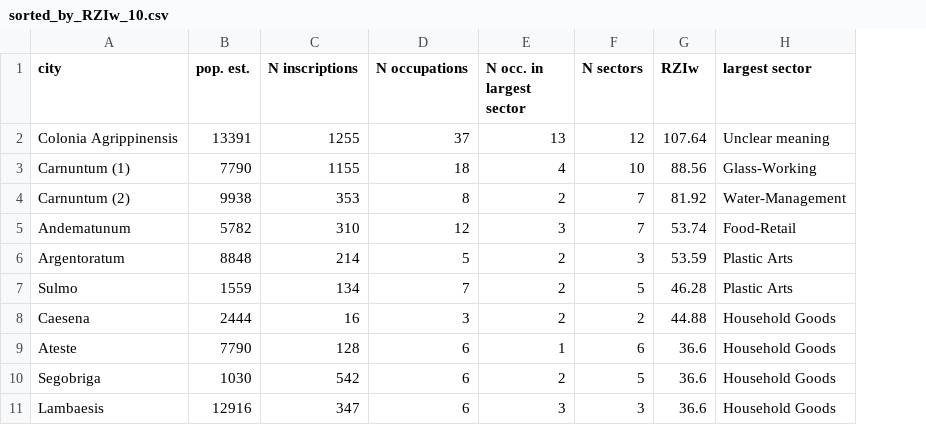
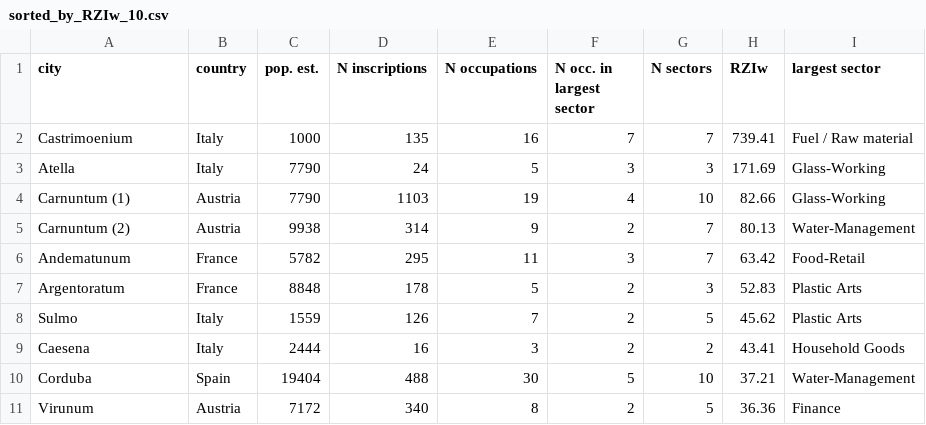
Before and after one commit to sdam-au/social_diversity, a CSV file: data/sorted_by_RZIw_10.csv, drawn as a sheet; removed rows and columns are numbered as before the commit, all else as after; the diff names each change by its address in the sheet, - before the commit and + after, or states it on an @@ line.

```diff
--- a/data/sorted_by_RZIw_10.csv
+++ b/data/sorted_by_RZIw_10.csv
+column B (country), rows 4-9: Austria | Austria | France | France | Italy | Italy
-row 2: Colonia Agrippinensis | 13391 | 1255 | 37 | 13 | 12 | 107.64 | Unclear meaning
+row 2: Castrimoenium | Italy | 1000 | 135 | 16 | 7 | 7 | 739.41 | Fuel / Raw material
+row 3: Atella | Italy | 7790 | 24 | 5 | 3 | 3 | 171.69 | Glass-Working
-D4 (N inscriptions): 1155
+D4 (N inscriptions): 1103
-E4 (N occupations): 18
+E4 (N occupations): 19
-H4 (RZIw): 88.56
+H4 (RZIw): 82.66
-D5 (N inscriptions): 353
+D5 (N inscriptions): 314
-E5 (N occupations): 8
+E5 (N occupations): 9
-H5 (RZIw): 81.92
+H5 (RZIw): 80.13
-D6 (N inscriptions): 310
+D6 (N inscriptions): 295
-E6 (N occupations): 12
+E6 (N occupations): 11
-H6 (RZIw): 53.74
+H6 (RZIw): 63.42
-D7 (N inscriptions): 214
+D7 (N inscriptions): 178
-H7 (RZIw): 53.59
+H7 (RZIw): 52.83
-D8 (N inscriptions): 134
+D8 (N inscriptions): 126
-H8 (RZIw): 46.28
+H8 (RZIw): 45.62
-H9 (RZIw): 44.88
+H9 (RZIw): 43.41
-row 9: Ateste | 7790 | 128 | 6 | 1 | 6 | 36.6 | Household Goods
-row 10: Segobriga | 1030 | 542 | 6 | 2 | 5 | 36.6 | Household Goods
-row 11: Lambaesis | 12916 | 347 | 6 | 3 | 3 | 36.6 | Household Goods
+row 10: Corduba | Spain | 19404 | 488 | 30 | 5 | 10 | 37.21 | Water-Management
+row 11: Virunum | Austria | 7172 | 340 | 8 | 2 | 5 | 36.36 | Finance
```
Also changed, not shown: data/sorted_by_DI_10.csv, data/sorted_by_DIw_10.csv, 8 other files.
